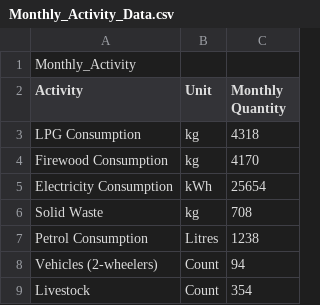
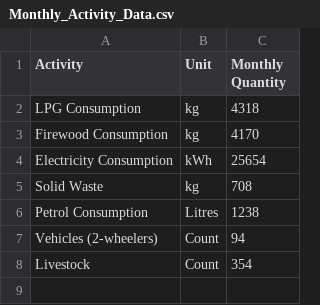
Before and after one commit to ak2968028-collab/carbon, a CSV file: public/Clean2/Monthly_Activity_Data.csv, drawn as a sheet; the diff names each change by its address in the sheet, - before the commit and + after, or states it on an @@ line.

```diff
--- a/public/Clean2/Monthly_Activity_Data.csv
+++ b/public/Clean2/Monthly_Activity_Data.csv
-row 1: Monthly_Activity
```
Also changed, not shown: public/Clean2/CARBON_BUDGET(After Interventions).csv, public/Clean2/CARBON_BUDGET(Before Interventions).csv, 39 other files.
